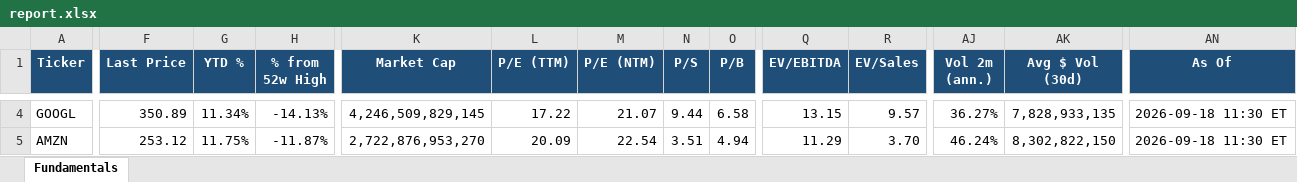
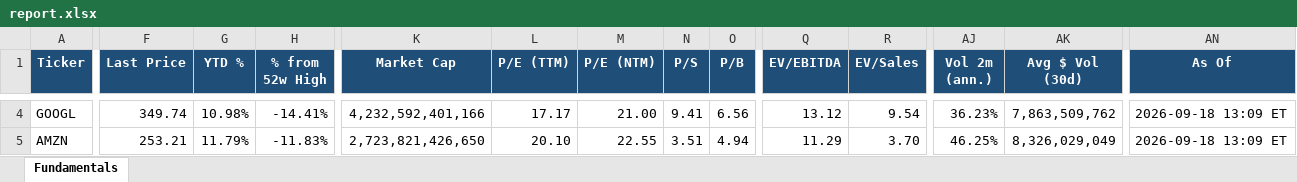
Before and after one commit to Sig02523/stock-list-fundamentals, an Excel workbook: report.xlsx, sheet Fundamentals, drawn as a sheet; only a part is shown, gaps mark what is left out; values as stored, in another font and other column widths than the file's, no borders; the diff covers the shown part only; the diff names each change by its address in the sheet, - before the commit and + after, or states it on an @@ line.

```diff
--- a/report.xlsx (sheet Fundamentals)
+++ b/report.xlsx (sheet Fundamentals)
-F4 (Last Price): 350.89
+F4 (Last Price): 349.74
-G4 (YTD %): 11.34%
+G4 (YTD %): 10.98%
-H4 (% from 52w High): -14.13%
+H4 (% from 52w High): -14.41%
-K4 (Market Cap): 4,246,509,829,145
+K4 (Market Cap): 4,232,592,401,166
-L4 (P/E (TTM)): 17.22
+L4 (P/E (TTM)): 17.17
-M4 (P/E (NTM)): 21.07
+M4 (P/E (NTM)): 21.00
-N4 (P/S): 9.44
+N4 (P/S): 9.41
-O4 (P/B): 6.58
+O4 (P/B): 6.56
-Q4 (EV/EBITDA): 13.15
+Q4 (EV/EBITDA): 13.12
-R4 (EV/Sales): 9.57
+R4 (EV/Sales): 9.54
-AJ4 (Vol 2m (ann.)): 36.27%
+AJ4 (Vol 2m (ann.)): 36.23%
-AK4 (Avg $ Vol (30d)): 7,828,933,135
+AK4 (Avg $ Vol (30d)): 7,863,509,762
-AN4:AN5 (As Of): 2026-09-18 11:30 ET
+AN4:AN5 (As Of): 2026-09-18 13:09 ET
-F5 (Last Price): 253.12
+F5 (Last Price): 253.21
-G5 (YTD %): 11.75%
+G5 (YTD %): 11.79%
-H5 (% from 52w High): -11.87%
+H5 (% from 52w High): -11.83%
-K5 (Market Cap): 2,722,876,953,270
+K5 (Market Cap): 2,723,821,426,650
-L5 (P/E (TTM)): 20.09
+L5 (P/E (TTM)): 20.10
-M5 (P/E (NTM)): 22.54
+M5 (P/E (NTM)): 22.55
-AJ5 (Vol 2m (ann.)): 46.24%
+AJ5 (Vol 2m (ann.)): 46.25%
-AK5 (Avg $ Vol (30d)): 8,302,822,150
+AK5 (Avg $ Vol (30d)): 8,326,029,049
```
Also changed, not shown: 484 edited cells elsewhere in this sheet, 1 other file.
